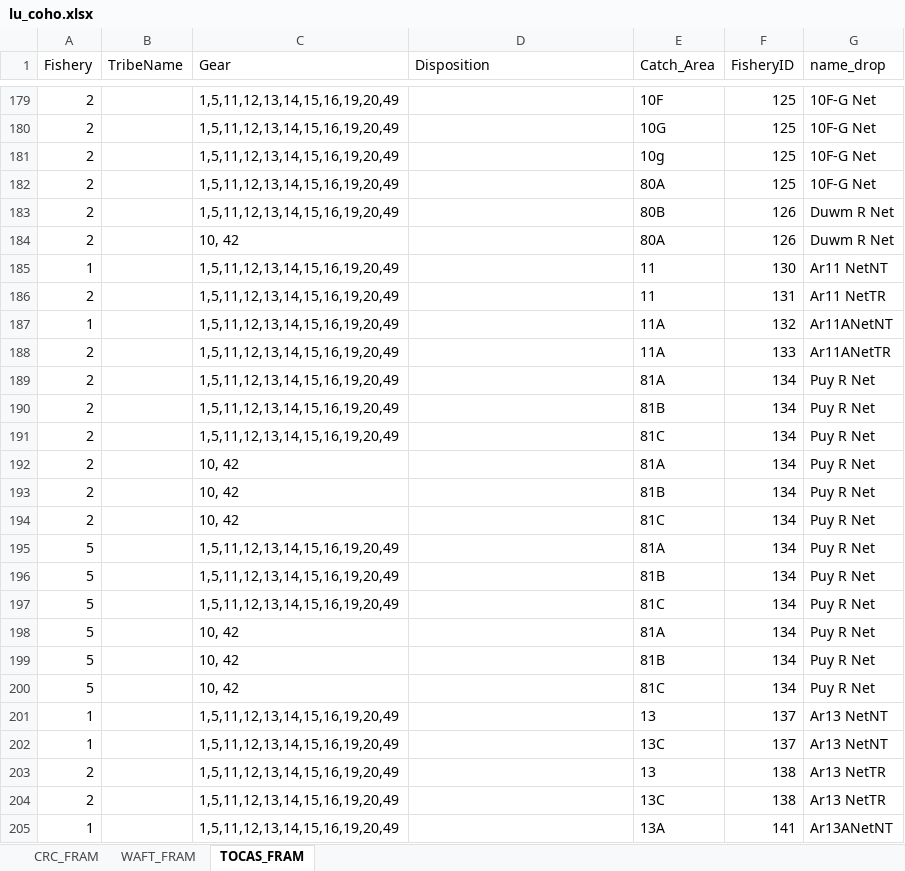
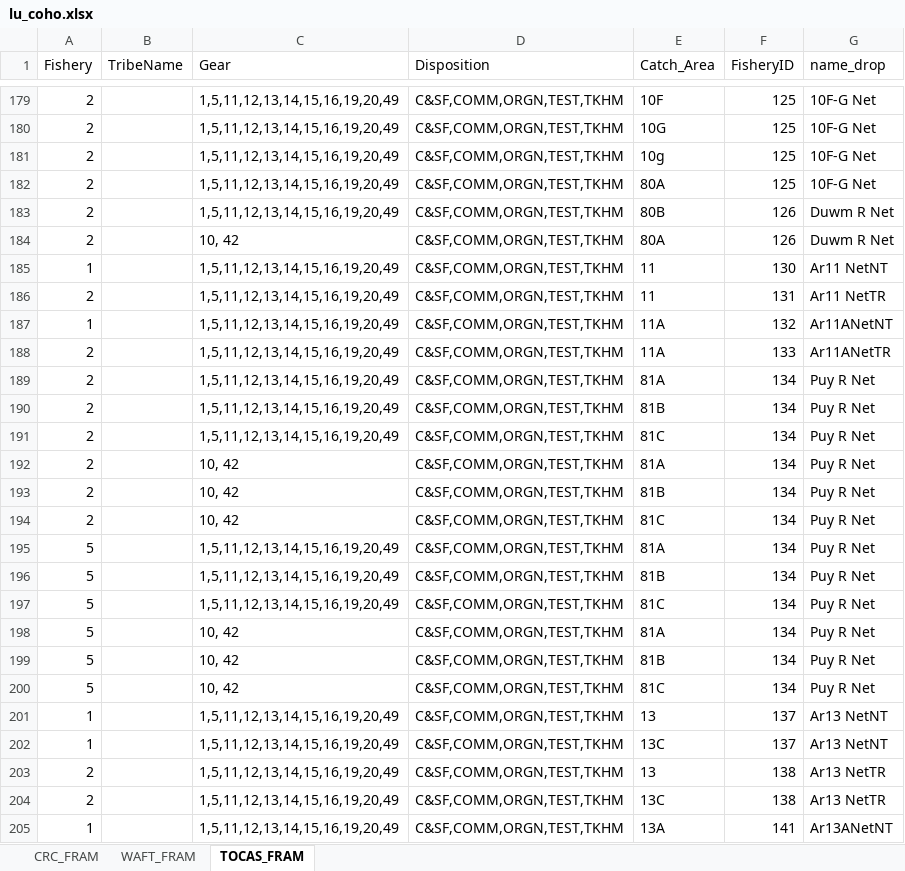
Before and after one commit to FRAMverse/framr, an Excel workbook: xlsx/lu_coho.xlsx, sheet TOCAS_FRAM, drawn as a sheet; only a part is shown, gaps mark what is left out; values as stored, in another font and other column widths than the file's, no borders; the diff covers the shown part only; the diff names each change by its address in the sheet, - before the commit and + after, or states it on an @@ line.

Commit message:
tocas_fram fixing a few missing leading 0s, adding explicit Dispositions

```diff
--- a/xlsx/lu_coho.xlsx (sheet TOCAS_FRAM)
+++ b/xlsx/lu_coho.xlsx (sheet TOCAS_FRAM)
-D179:D205 (Disposition): (empty)
+D179:D205 (Disposition): C&SF,COMM,ORGN,TEST,TKHM
```
Also changed, not shown: 225 edited cells elsewhere in this sheet, 1 other file.
